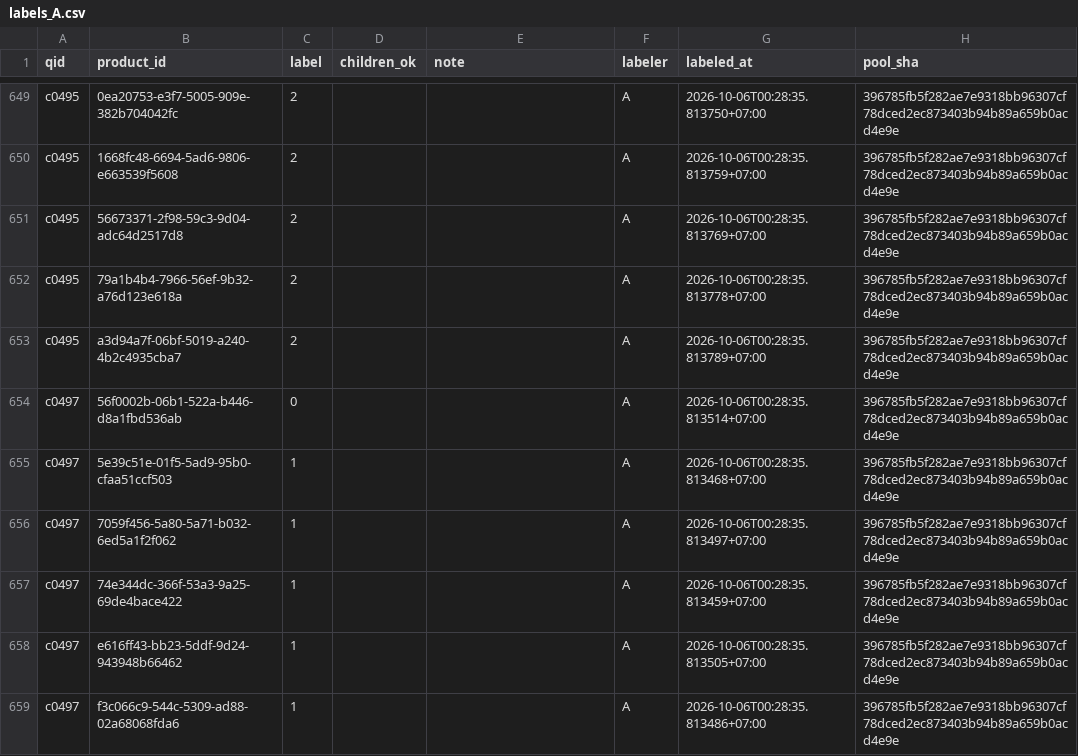
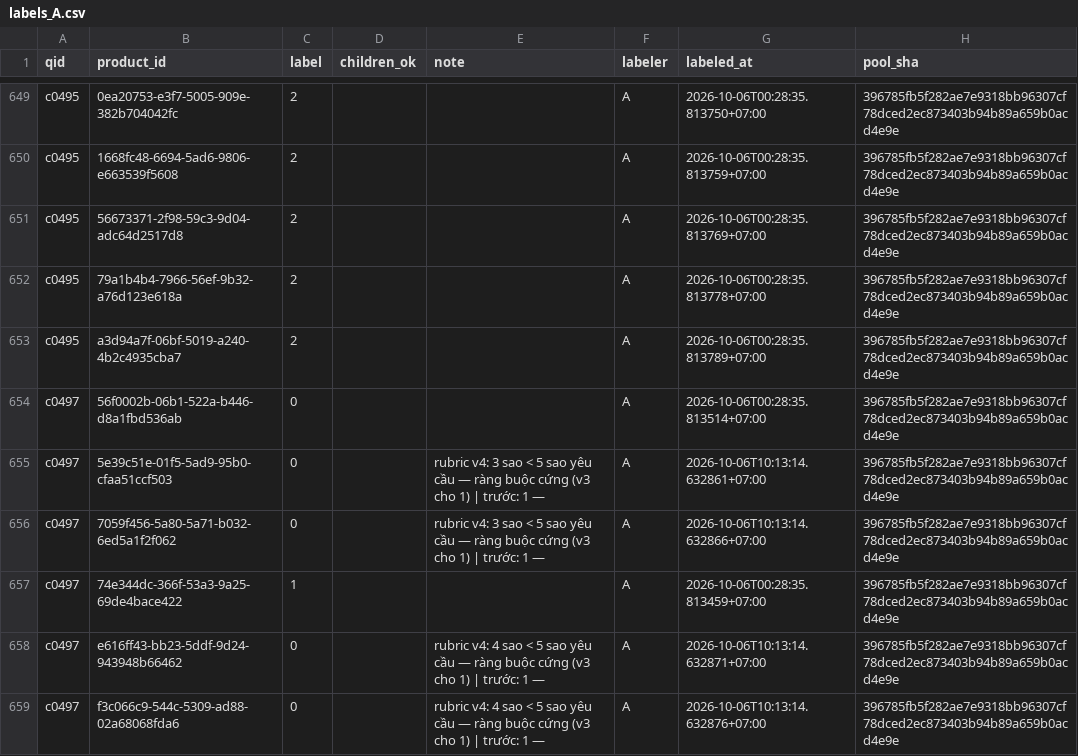
Before and after one commit to NguyenNhat4/Travel-Recommend-System, a CSV file: src/evaluation/search_bench/gold/holes/gold_v4__D9a/labels/labels_A.csv, drawn as a sheet; only a part is shown, gaps mark what is left out; the diff covers the shown part only.

```diff
--- a/src/evaluation/search_bench/gold/holes/gold_v4__D9a/labels/labels_A.csv
+++ b/src/evaluation/search_bench/gold/holes/gold_v4__D9a/labels/labels_A.csv
@@ -654,6 +654,6 @@ c0495,a3d94a7f-06bf-5019-a240-4b2c4935cba7,2,,,A,2026-10-06T00:28:35.813789+07:0
 c0497,56f0002b-06b1-522a-b446-d8a1fbd536ab,0,,,A,2026-10-06T00:28:35.813514+07:00,396785fb5f282ae7e9318bb96307cf78dced2ec873403b94b89a659b0acd4e9e
-c0497,5e39c51e-01f5-5ad9-95b0-cfaa51ccf503,1,,,A,2026-10-06T00:28:35.813468+07:00,396785fb5f282ae7e9318bb96307cf78dced2ec873403b94b89a659b0acd4e9e
-c0497,7059f456-5a80-5a71-b032-6ed5a1f2f062,1,,,A,2026-10-06T00:28:35.813497+07:00,396785fb5f282ae7e9318bb96307cf78dced2ec873403b94b89a659b0acd4e9e
+c0497,5e39c51e-01f5-5ad9-95b0-cfaa51ccf503,0,,rubric v4: 3 sao < 5 sao yêu cầu — ràng buộc cứng (v3 cho 1) | trước: 1 —,A,2026-10-06T10:13:14.632861+07:00,396785fb5f282ae7e9318bb96307cf78dced2ec873403b94b89a659b0acd4e9e
+c0497,7059f456-5a80-5a71-b032-6ed5a1f2f062,0,,rubric v4: 3 sao < 5 sao yêu cầu — ràng buộc cứng (v3 cho 1) | trước: 1 —,A,2026-10-06T10:13:14.632866+07:00,396785fb5f282ae7e9318bb96307cf78dced2ec873403b94b89a659b0acd4e9e
 c0497,74e344dc-366f-53a3-9a25-69de4bace422,1,,,A,2026-10-06T00:28:35.813459+07:00,396785fb5f282ae7e9318bb96307cf78dced2ec873403b94b89a659b0acd4e9e
-c0497,e616ff43-bb23-5ddf-9d24-943948b66462,1,,,A,2026-10-06T00:28:35.813505+07:00,396785fb5f282ae7e9318bb96307cf78dced2ec873403b94b89a659b0acd4e9e
-c0497,f3c066c9-544c-5309-ad88-02a68068fda6,1,,,A,2026-10-06T00:28:35.813486+07:00,396785fb5f282ae7e9318bb96307cf78dced2ec873403b94b89a659b0acd4e9e
+c0497,e616ff43-bb23-5ddf-9d24-943948b66462,0,,rubric v4: 4 sao < 5 sao yêu cầu — ràng buộc cứng (v3 cho 1) | trước: 1 —,A,2026-10-06T10:13:14.632871+07:00,396785fb5f282ae7e9318bb96307cf78dced2ec873403b94b89a659b0acd4e9e
+c0497,f3c066c9-544c-5309-ad88-02a68068fda6,0,,rubric v4: 4 sao < 5 sao yêu cầu — ràng buộc cứng (v3 cho 1) | trước: 1 —,A,2026-10-06T10:13:14.632876+07:00,396785fb5f282ae7e9318bb96307cf78dced2ec873403b94b89a659b0acd4e9e
```
Also changed, not shown: 143 edited cells elsewhere in this file, src/evaluation/search_bench/gold/holes/untagged__D9c/labels/labels_A.csv, src/evaluation/search_bench/gold/holes/untagged__D9c/labels/provenance_A.csv, 18 other files.
